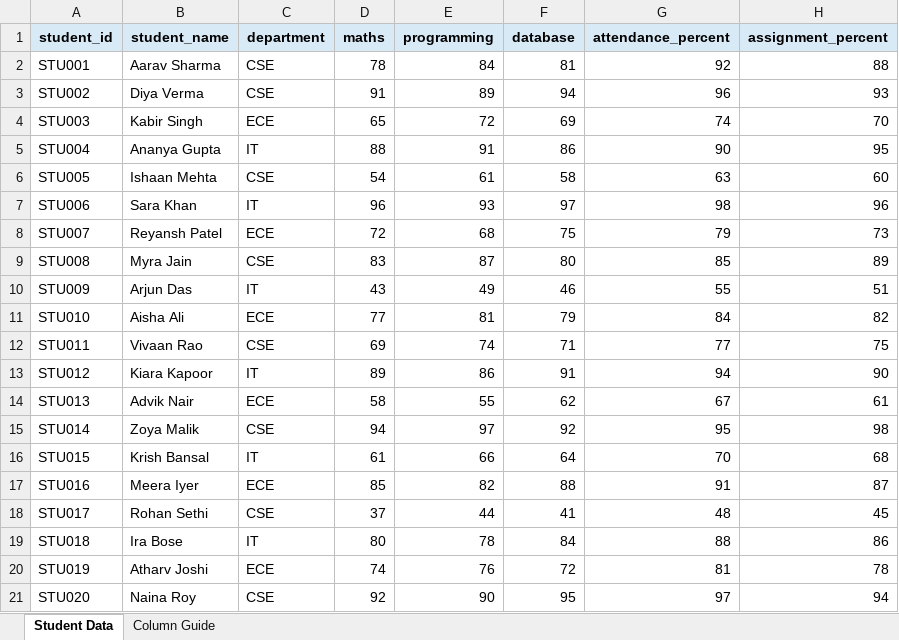
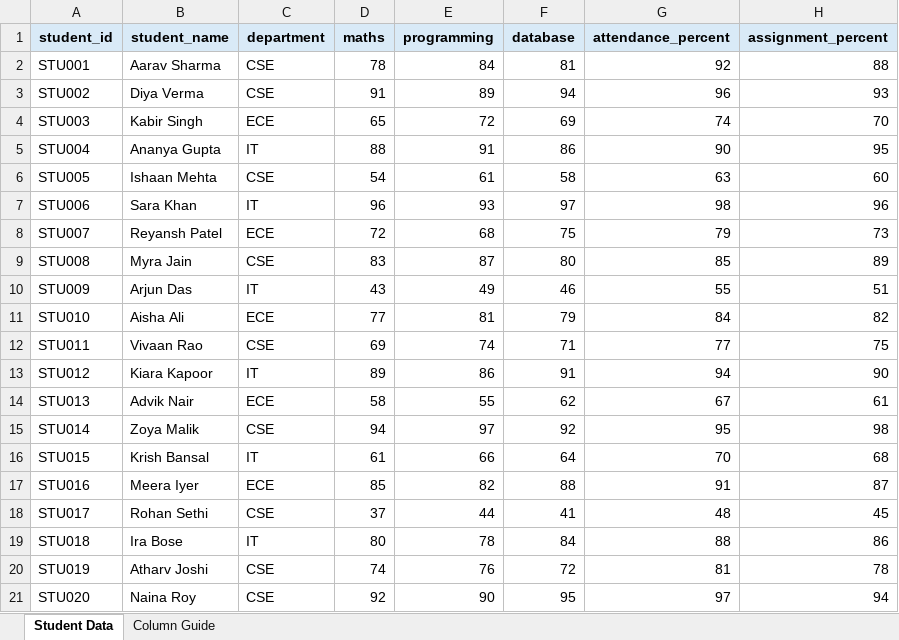
Before and after one commit to Sareen-khan/Student_Performance_Analytics_System, an Excel workbook: Student_Performance_Data_Sheet.xlsx, sheet Student Data, drawn as a sheet; values as stored, in another font and other column widths than the file's, no borders; the diff names each change by its address in the sheet, - before the commit and + after, or states it on an @@ line.

```diff
--- a/Student_Performance_Data_Sheet.xlsx (sheet Student Data)
+++ b/Student_Performance_Data_Sheet.xlsx (sheet Student Data)
-C20 (department): ECE
+C20 (department): CSE
```
Also changed, not shown: student_performance_report.xlsx, 5 other files.
